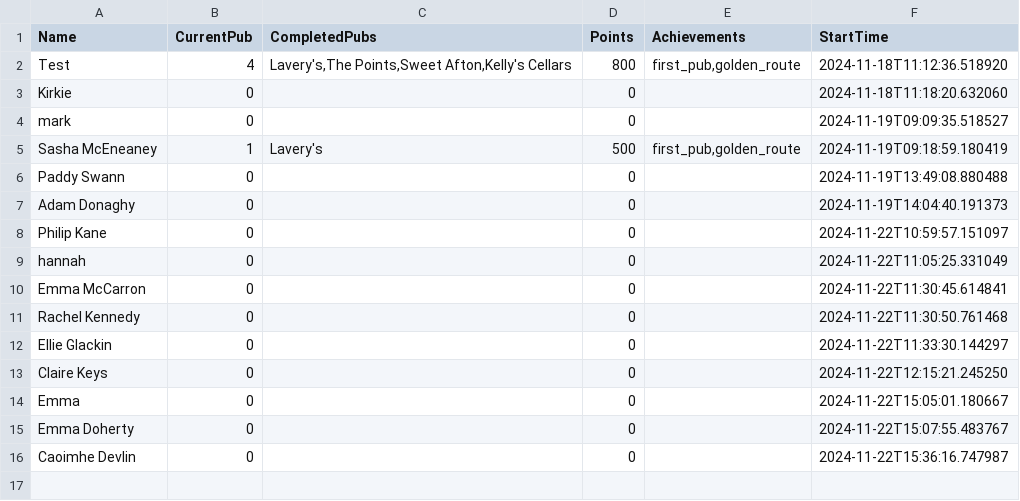
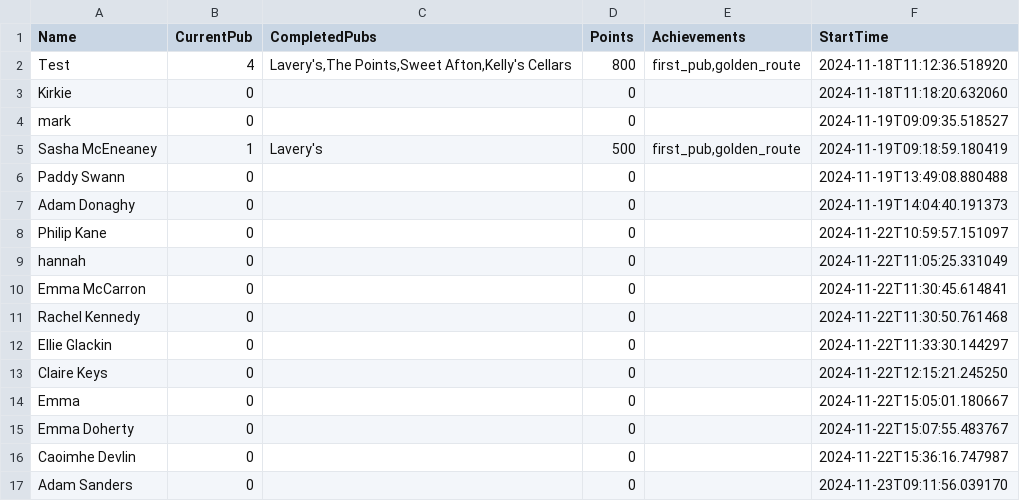
Before and after one commit to kirkpatrick8/pubcrawl, a CSV file: participants.csv, drawn as a sheet.

Commit message:
Update participants - 2024-11-23 09:11:56.457358

```diff
--- a/participants.csv
+++ b/participants.csv
@@ -16 +16,2 @@ Emma Doherty,0,,0,,2024-11-22T15:07:55.483767
 Caoimhe Devlin,0,,0,,2024-11-22T15:36:16.747987
+Adam Sanders ,0,,0,,2024-11-23T09:11:56.039170
```
